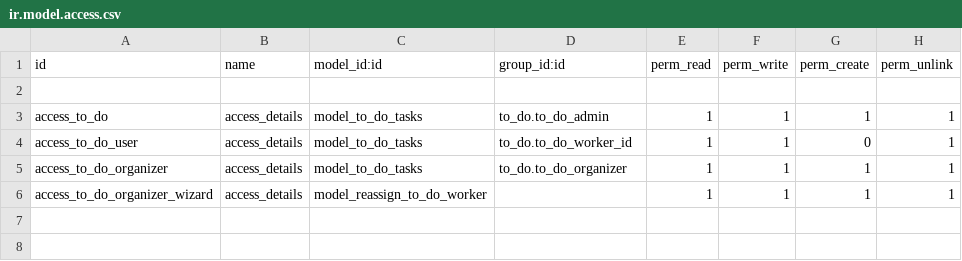
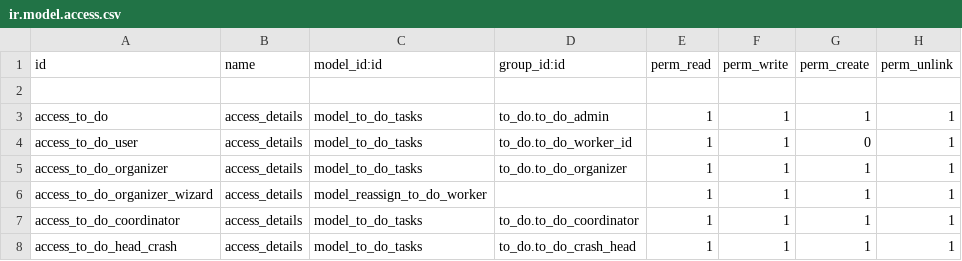
Before and after one commit to muhammedmurshid/to_do, a CSV file: security/ir.model.access.csv, drawn as a sheet.

Commit message:
add crash groups

```diff
--- a/security/ir.model.access.csv
+++ b/security/ir.model.access.csv
@@ -6 +6,3 @@ access_to_do_organizer,access_details,model_to_do_tasks,to_do.to_do_organizer,1,
 access_to_do_organizer_wizard,access_details,model_reassign_to_do_worker,,1,1,1,1
+access_to_do_coordinator,access_details,model_to_do_tasks,to_do.to_do_coordinator,1,1,1,1
+access_to_do_head_crash,access_details,model_to_do_tasks,to_do.to_do_crash_head,1,1,1,1
```
Also changed, not shown: 5 other files.
